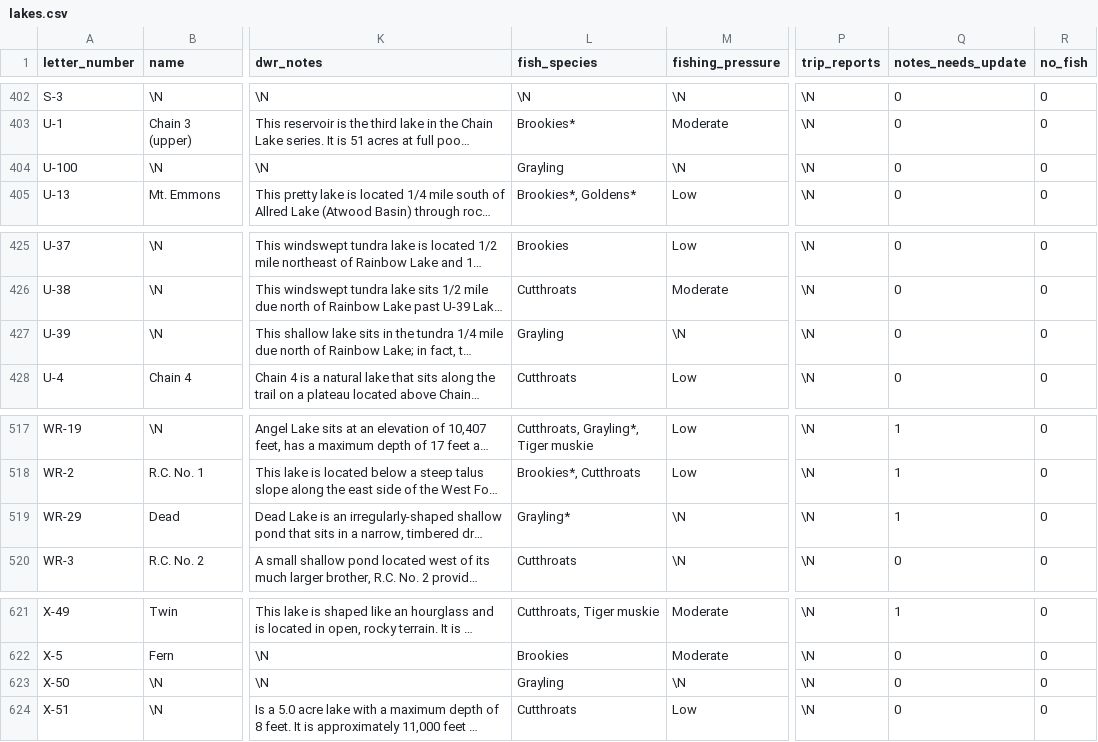
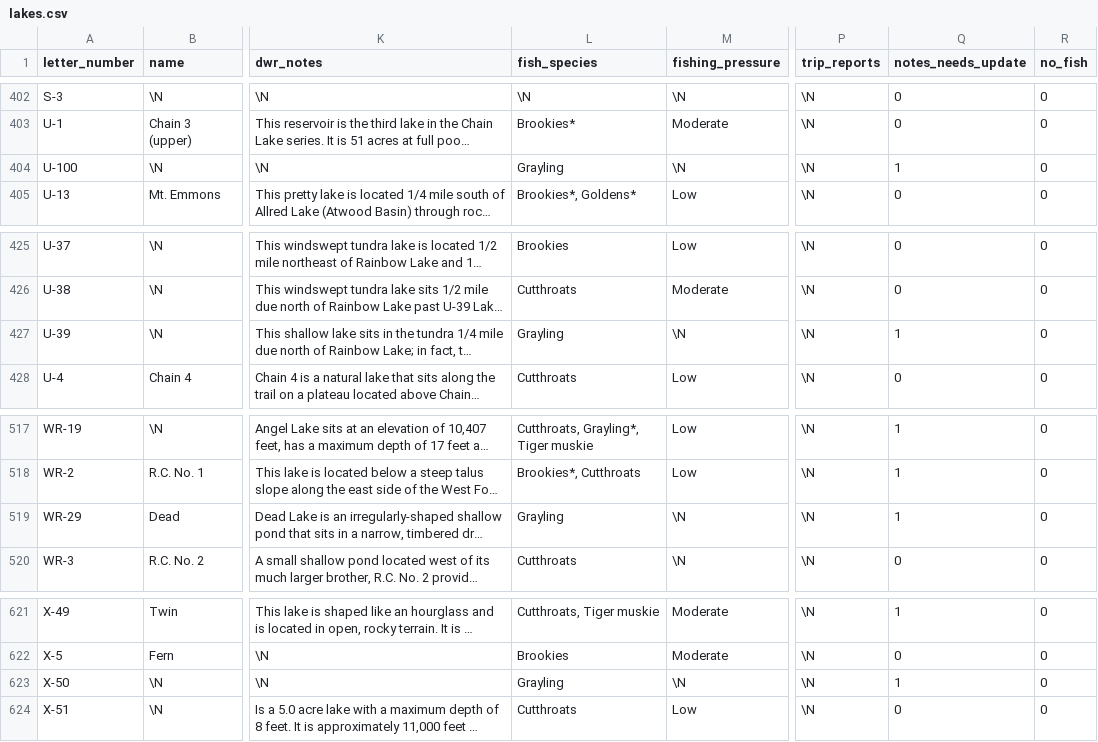
Before and after one commit to jedwood/uintas100, a CSV file: data/seeds/lakes.csv, drawn as a sheet; only a part is shown, gaps mark what is left out; long unchanged cells end in …; the diff covers the shown part only; the diff names each change by its address in the sheet, - before the commit and + after, or states it on an @@ line.

```diff
--- a/data/seeds/lakes.csv
+++ b/data/seeds/lakes.csv
-Q404 (notes_needs_update): 0
+Q404 (notes_needs_update): 1
-Q427 (notes_needs_update): 0
+Q427 (notes_needs_update): 1
-L519 (fish_species): Grayling*
+L519 (fish_species): Grayling
-Q623 (notes_needs_update): 0
+Q623 (notes_needs_update): 1
```
Also changed, not shown: 10 edited cells elsewhere in this file, data/seeds/stocking_records.csv, data/utah_dwr_stocking_data.csv, 3 other files.
